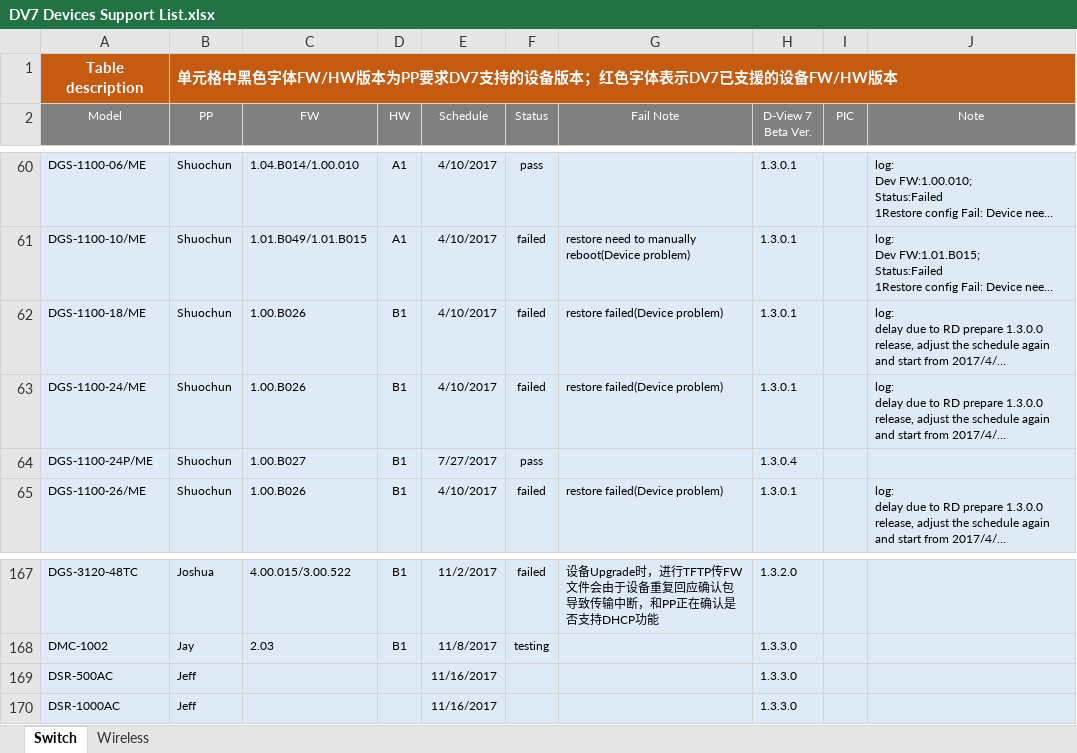
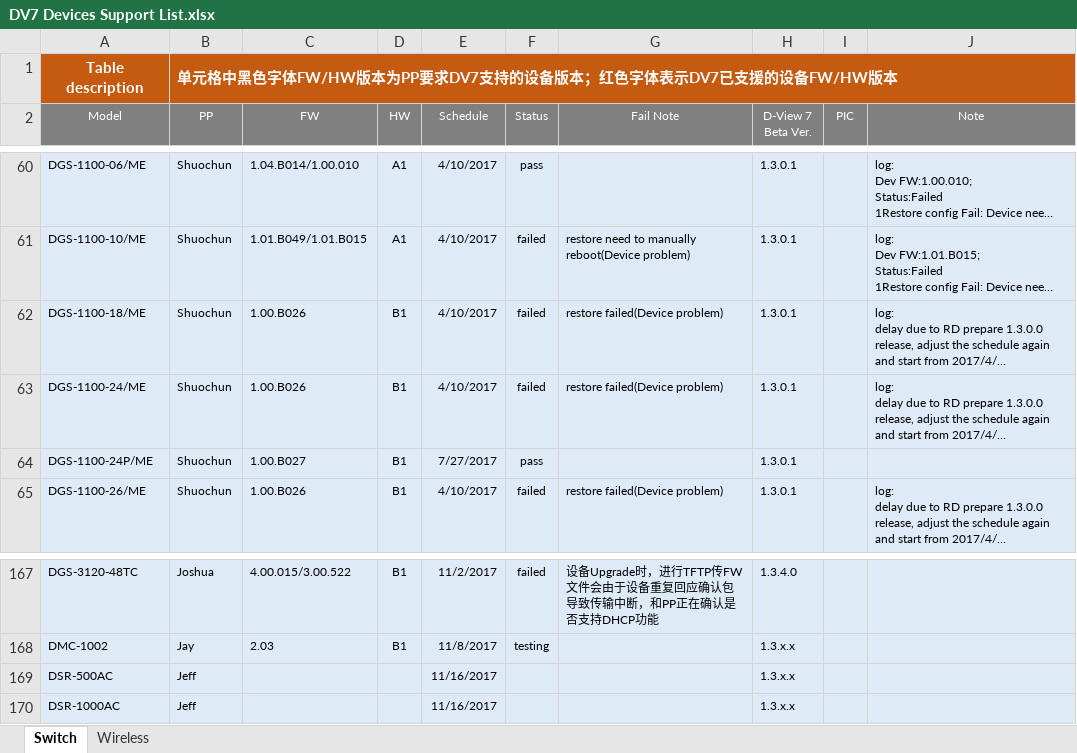
Before and after one commit to Li-Liu-Old/Script, an Excel workbook: DV7 Devices Support List.xlsx, sheet Switch, drawn as a sheet; only a part is shown, gaps mark what is left out; long unchanged cells end in …; values as stored, in another font and other column widths than the file's, no borders; the diff covers the shown part only; the diff names each change by its address in the sheet, - before the commit and + after, or states it on an @@ line.

```diff
--- a/DV7 Devices Support List.xlsx (sheet Switch)
+++ b/DV7 Devices Support List.xlsx (sheet Switch)
-H64 (D-View 7 Beta Ver.): 1.3.0.4
+H64 (D-View 7 Beta Ver.): 1.3.0.1
-H167 (D-View 7 Beta Ver.): 1.3.2.0
+H167 (D-View 7 Beta Ver.): 1.3.4.0
-H168:H170 (D-View 7 Beta Ver.): 1.3.3.0
+H168:H170 (D-View 7 Beta Ver.): 1.3.x.x
```
Also changed, not shown: 23 edited cells elsewhere in this sheet, sheet Wireless, 2 other files.
